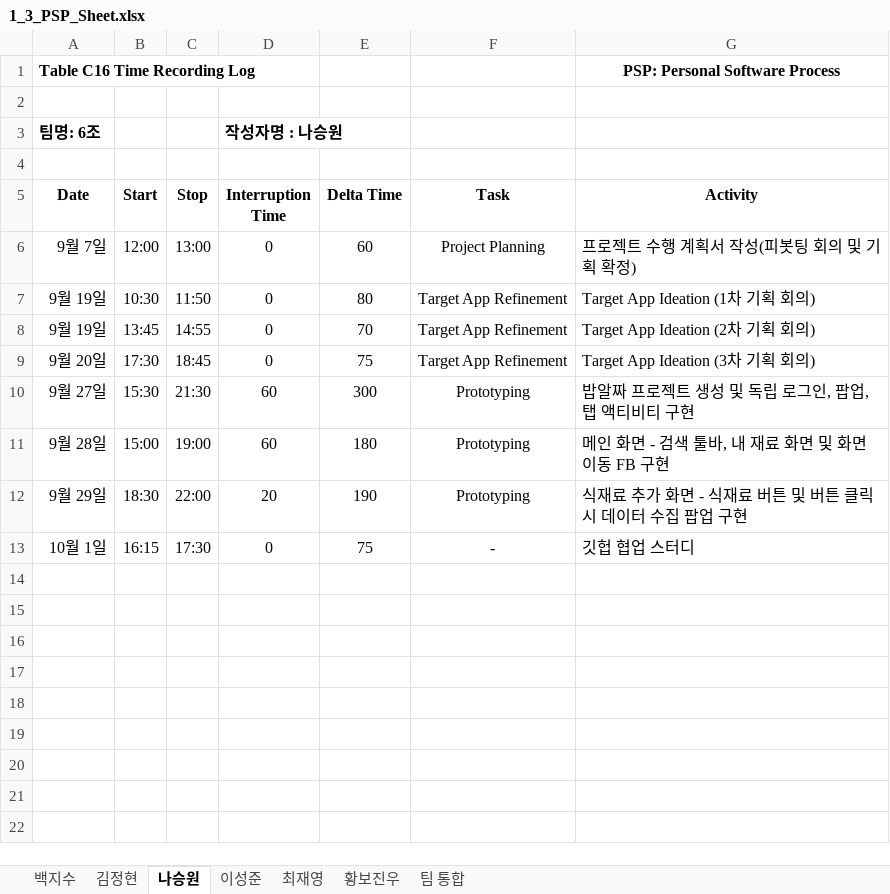
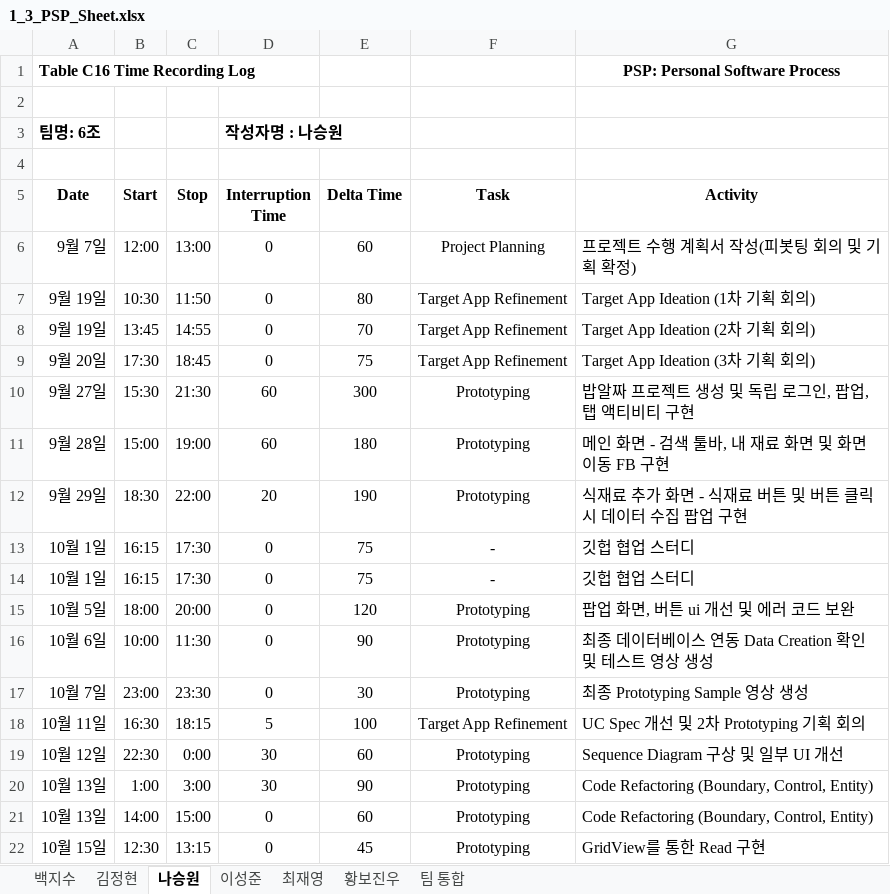
Before and after one commit to paekjisoo/babalzza, an Excel workbook: Project Planning/1_3_PSP_Sheet.xlsx, sheet 나승원, drawn as a sheet; values as stored, in another font and other column widths than the file's, no borders; the diff names each change by its address in the sheet, - before the commit and + after, or states it on an @@ line.

Commit message:
깃헙 버전관리 수정

```diff
--- a/Project Planning/1_3_PSP_Sheet.xlsx (sheet 나승원)
+++ b/Project Planning/1_3_PSP_Sheet.xlsx (sheet 나승원)
+row 14: 10월 1일 | 16:15 | 17:30 | 0 | 75 | - | 깃헙 협업 스터디
+row 15: 10월 5일 | 18:00 | 20:00 | 0 | 120 | Prototyping | 팝업 화면, 버튼 ui 개선 및 에러 코드 보완
+row 16: 10월 6일 | 10:00 | 11:30 | 0 | 90 | Prototyping | 최종 데이터베이스 연동 Data Creation 확인 및 테스트 영상 생성
+row 17: 10월 7일 | 23:00 | 23:30 | 0 | 30 | Prototyping | 최종 Prototyping Sample 영상 생성
+row 18: 10월 11일 | 16:30 | 18:15 | 5 | 100 | Target App Refinement | UC Spec 개선 및 2차 Prototyping 기획 회의
+row 19: 10월 12일 | 22:30 | 0:00 | 30 | 60 | Prototyping | Sequence Diagram 구상 및 일부 UI 개선
+row 20: 10월 13일 | 1:00 | 3:00 | 30 | 90 | Prototyping | Code Refactoring (Boundary, Control, Entity)
+row 21: 10월 13일 | 14:00 | 15:00 | 0 | 60 | Prototyping | Code Refactoring (Boundary, Control, Entity)
+row 22: 10월 15일 | 12:30 | 13:15 | 0 | 45 | Prototyping | GridView를 통한 Read 구현
```
Also changed, not shown: sheet 최재영.
